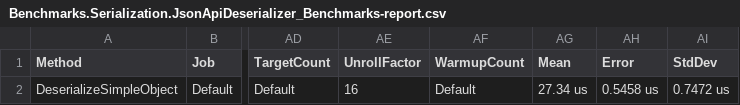
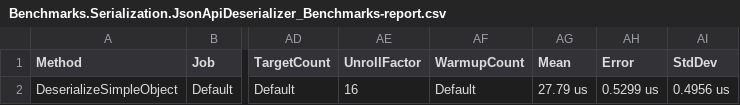
Before and after one commit to riusaky007/ASP.NET_core_API, a CSV file: benchmarks/BenchmarkDotNet.Artifacts/results/Benchmarks.Serialization.JsonApiDeserializer_Benchmarks-report.csv, drawn as a sheet; only a part is shown, gaps mark what is left out; the diff names each change by its address in the sheet, - before the commit and + after, or states it on an @@ line.

```diff
--- a/benchmarks/BenchmarkDotNet.Artifacts/results/Benchmarks.Serialization.JsonApiDeserializer_Benchmarks-report.csv
+++ b/benchmarks/BenchmarkDotNet.Artifacts/results/Benchmarks.Serialization.JsonApiDeserializer_Benchmarks-report.csv
-AG2 (Mean): 27.34 us
+AG2 (Mean): 27.79 us
-AH2 (Error): 0.5458 us
+AH2 (Error): 0.5299 us
-AI2 (StdDev): 0.7472 us
+AI2 (StdDev): 0.4956 us
```
Also changed, not shown: benchmarks/BenchmarkDotNet.Artifacts/results/Benchmarks.Serialization.JsonApiSerializer_Benchmarks-report.csv, 8 other files.
